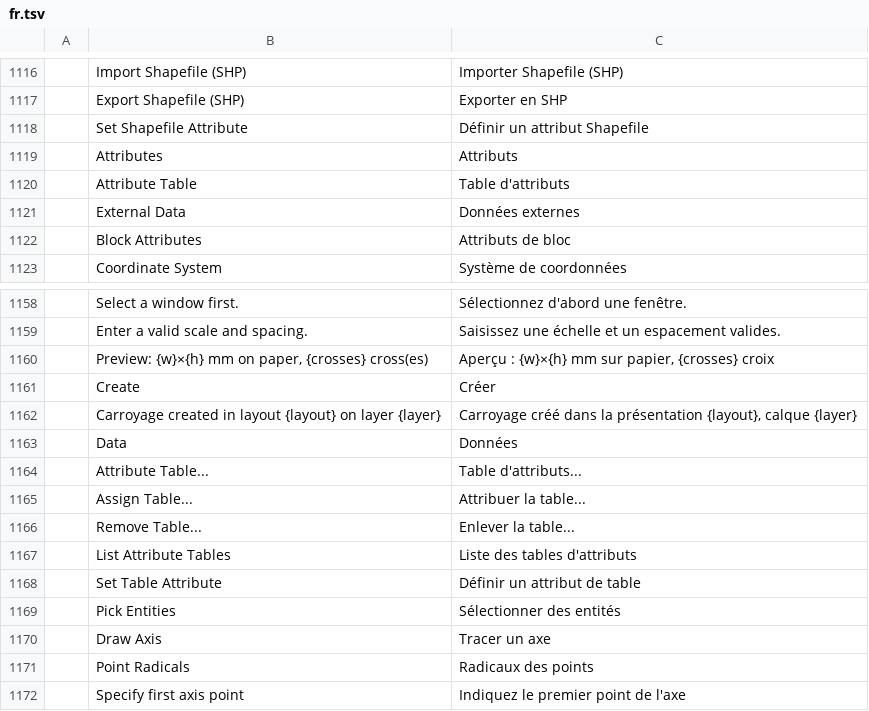
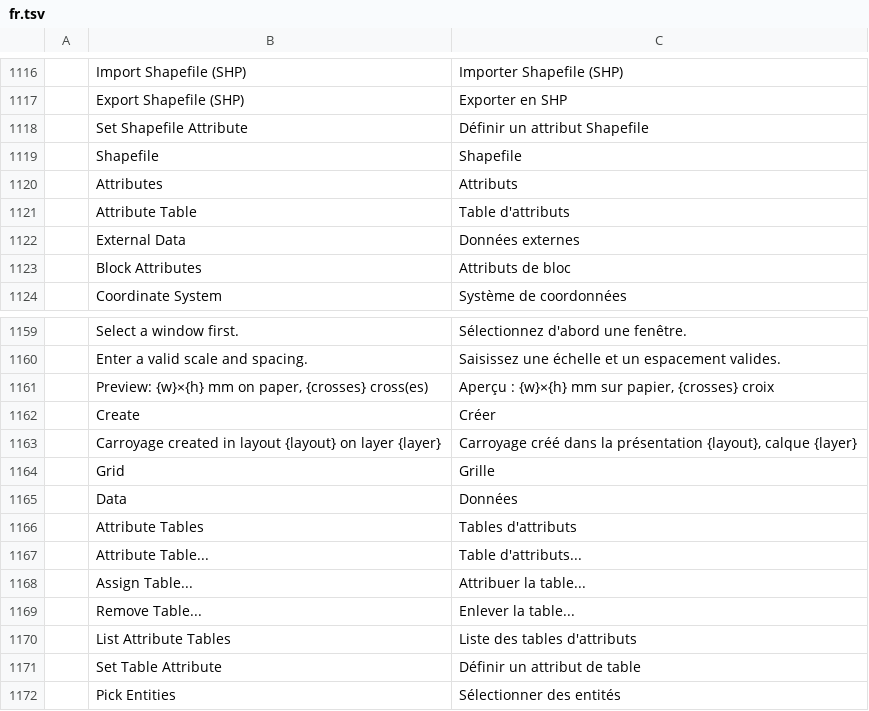
Before and after one commit to zorgglubb/cadcraft, a TSV file: crates/ui-egui/src/i18n/fr.tsv, drawn as a sheet; only a part is shown, gaps mark what is left out; the shorter side is filled out with more unchanged rows; the diff names each change by its address in the sheet, - before the commit and + after, or states it on an @@ line.

```diff
--- a/crates/ui-egui/src/i18n/fr.tsv
+++ b/crates/ui-egui/src/i18n/fr.tsv
+row 1119:  | Shapefile | Shapefile
+row 1164:  | Grid | Grille
+row 1166:  | Attribute Tables | Tables d'attributs
```
Also changed, not shown: crates/ui-egui/src/i18n/uk.tsv, 6 other files.
